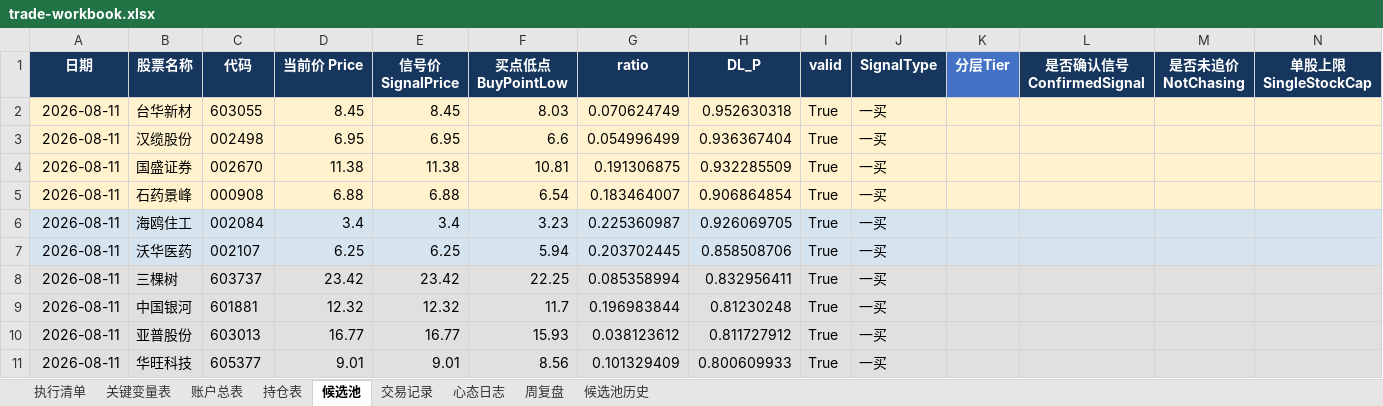
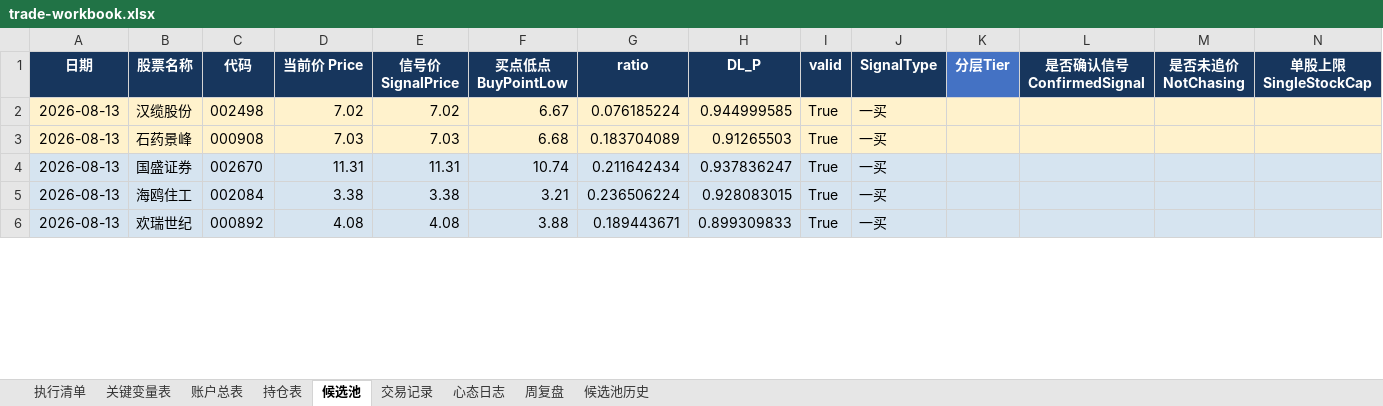
Before and after one commit to soros7788/TradingAgents-CN, an Excel workbook: scripts/chanlun-workflow/trade-workbook.xlsx, sheet 候选池, drawn as a sheet; only a part is shown; values as stored, in another font and other column widths than the file's, no borders; charts and pictures and conditional formats not drawn; removed rows and columns are numbered as before the commit, all else as after; rows hold the shown columns only; the diff covers the shown part only; the diff names each change by its address in the sheet, - before the commit and + after, or states it on an @@ line.

```diff
--- a/scripts/chanlun-workflow/trade-workbook.xlsx (sheet 候选池)
+++ b/scripts/chanlun-workflow/trade-workbook.xlsx (sheet 候选池)
-row 2: 2026-08-11 | 台华新材 | 603055 | 8.45 | 8.45 | 8.03 | 0.070624749 | 0.952630318 | True | 一买
-A2 (日期): 2026-08-11
+A2 (日期): 2026-08-13
-D2 (当前价 Price): 6.95
+D2 (当前价 Price): 7.02
-E2 (信号价 SignalPrice): 6.95
+E2 (信号价 SignalPrice): 7.02
-F2 (买点低点 BuyPointLow): 6.6
+F2 (买点低点 BuyPointLow): 6.67
-G2 (ratio): 0.054996499
+G2 (ratio): 0.076185224
-H2 (DL_P): 0.936367404
+H2 (DL_P): 0.944999585
-row 4: 2026-08-11 | 国盛证券 | 002670 | 11.38 | 11.38 | 10.81 | 0.191306875 | 0.932285509 | True | 一买
-A3 (日期): 2026-08-11
+A3 (日期): 2026-08-13
-D3 (当前价 Price): 6.88
+D3 (当前价 Price): 7.03
-E3 (信号价 SignalPrice): 6.88
+E3 (信号价 SignalPrice): 7.03
-F3 (买点低点 BuyPointLow): 6.54
+F3 (买点低点 BuyPointLow): 6.68
-G3 (ratio): 0.183464007
+G3 (ratio): 0.183704089
-H3 (DL_P): 0.906864854
+H3 (DL_P): 0.91265503
+row 4: 2026-08-13 | 国盛证券 | 002670 | 11.31 | 11.31 | 10.74 | 0.211642434 | 0.937836247 | True | 一买
-A5 (日期): 2026-08-11
+A5 (日期): 2026-08-13
-D5 (当前价 Price): 3.4
+D5 (当前价 Price): 3.38
-E5 (信号价 SignalPrice): 3.4
+E5 (信号价 SignalPrice): 3.38
-F5 (买点低点 BuyPointLow): 3.23
+F5 (买点低点 BuyPointLow): 3.21
-G5 (ratio): 0.225360987
+G5 (ratio): 0.236506224
-H5 (DL_P): 0.926069705
+H5 (DL_P): 0.928083015
-row 7: 2026-08-11 | 沃华医药 | 002107 | 6.25 | 6.25 | 5.94 | 0.203702445 | 0.858508706 | True | 一买
-row 8: 2026-08-11 | 三棵树 | 603737 | 23.42 | 23.42 | 22.25 | 0.085358994 | 0.832956411 | True | 一买
-row 9: 2026-08-11 | 中国银河 | 601881 | 12.32 | 12.32 | 11.7 | 0.196983844 | 0.81230248 | True | 一买
-row 10: 2026-08-11 | 亚普股份 | 603013 | 16.77 | 16.77 | 15.93 | 0.038123612 | 0.811727912 | True | 一买
-row 11: 2026-08-11 | 华旺科技 | 605377 | 9.01 | 9.01 | 8.56 | 0.101329409 | 0.800609933 | True | 一买
+row 6: 2026-08-13 | 欢瑞世纪 | 000892 | 4.08 | 4.08 | 3.88 | 0.189443671 | 0.899309833 | True | 一买
```
Also changed, not shown: 4 added rows and 18 edited cells elsewhere in this sheet.
